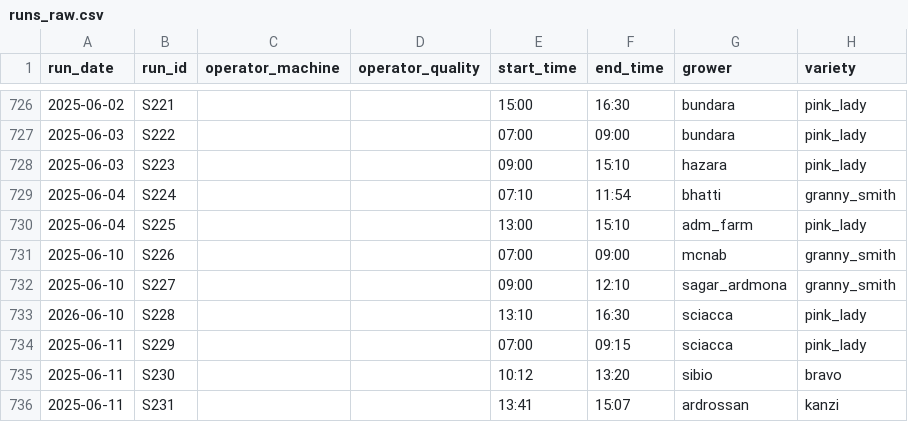
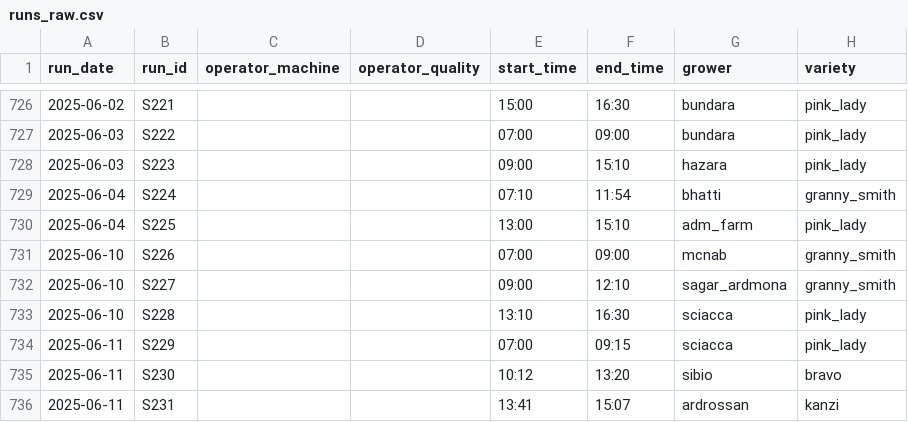
Before and after one commit to dailydreamer96-png/presizing-dashboard, a CSV file: runs_raw.csv, drawn as a sheet; only a part is shown, gaps mark what is left out; the diff names each change by its address in the sheet, - before the commit and + after, or states it on an @@ line.

```diff
--- a/runs_raw.csv
+++ b/runs_raw.csv
-A733 (run_date): 2026-06-10
+A733 (run_date): 2025-06-10
```
Also changed, not shown: 1 other file.
